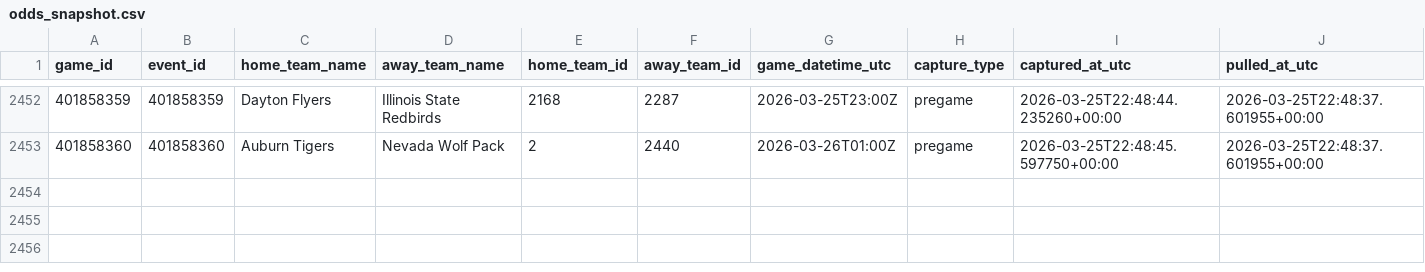
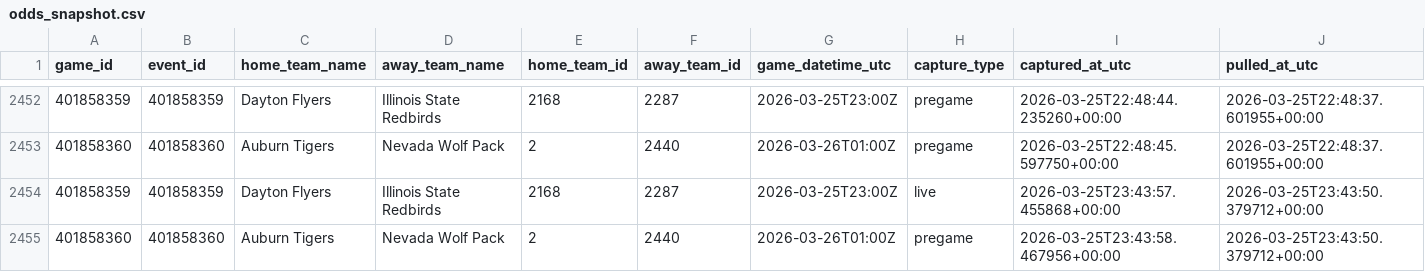
Before and after one commit to goldbondman/CBB.RD2, a CSV file: data/odds_snapshot.csv, drawn as a sheet; only a part is shown, gaps mark what is left out; rows hold the shown columns only; the diff names each change by its address in the sheet, - before the commit and + after, or states it on an @@ line.

```diff
--- a/data/odds_snapshot.csv
+++ b/data/odds_snapshot.csv
+row 2454: 401858359 | 401858359 | Dayton Flyers | Illinois State Redbirds | 2168 | 2287 | 2026-03-25T23:00Z | live | 2026-03-25T23:43:57.455868+00:00 | 2026-03-25T23:43:50.379712+00:00
+row 2455: 401858360 | 401858360 | Auburn Tigers | Nevada Wolf Pack | 2 | 2440 | 2026-03-26T01:00Z | pregame | 2026-03-25T23:43:58.467956+00:00 | 2026-03-25T23:43:50.379712+00:00
```
Also changed, not shown: data/market_lines_latest.csv, data/market_lines_master.csv, 1 other file.
